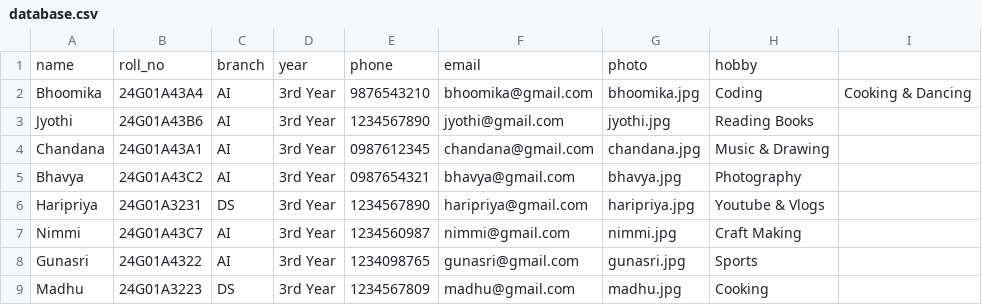
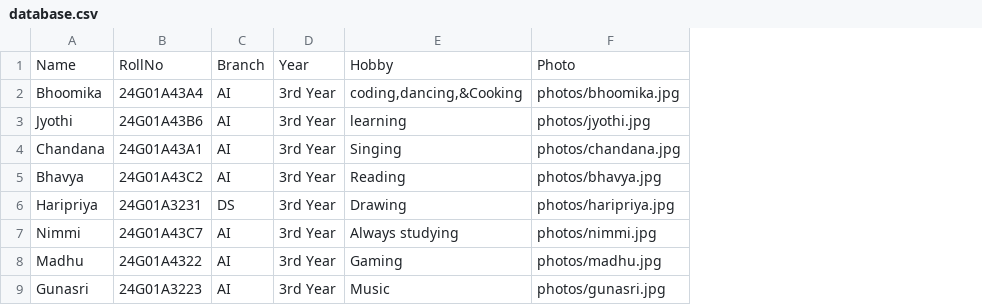
Before and after one commit to bhoomikasivala-svg/friends_finder, a CSV file: database.csv, drawn as a sheet; removed rows and columns are numbered as before the commit, all else as after; the diff names each change by its address in the sheet, - before the commit and + after, or states it on an @@ line.

Commit message:
Final working version with photos

```diff
--- a/database.csv
+++ b/database.csv
-column E, rows 2-8: 9876543210 | 1234567890 | 0987612345 | 0987654321 | 1234567890 | 1234560987 | 1234098765
-column F, rows 2-8: bhoomika@gmail.com | jyothi@gmail.com | chandana@gmail.com | bhavya@gmail.com | haripriya@gmail.com | nimmi@gmail.com | gunasri@gmail.com
-column G, rows 2-8: bhoomika.jpg | jyothi.jpg | chandana.jpg | bhavya.jpg | haripriya.jpg | nimmi.jpg | gunasri.jpg
-column H, rows 2-8: Coding | Reading Books | Music & Drawing | Photography | Youtube & Vlogs | Craft Making | Sports
-column I, row 2: Cooking & Dancing
+column E, rows 2-7: coding,dancing,&Cooking | learning | Singing | Reading | Drawing | Always studying; row 9: Music
+column F, rows 2-7: photos/bhoomika.jpg | photos/jyothi.jpg | photos/chandana.jpg | photos/bhavya.jpg | photos/haripriya.jpg | photos/nimmi.jpg; row 9: photos/gunasri.jpg
-row 1: name | roll_no | branch | year | phone | email | photo | hobby
+row 1: Name | RollNo | Branch | Year | Hobby | Photo
+row 8: Madhu | 24G01A4322 | AI | 3rd Year | Gaming | photos/madhu.jpg
-B9: 24G01A4322
+B9: 24G01A3223
-row 9: Madhu | 24G01A3223 | DS | 3rd Year | 1234567809 | madhu@gmail.com | madhu.jpg | Cooking
```
Also changed, not shown: 1 other file.
